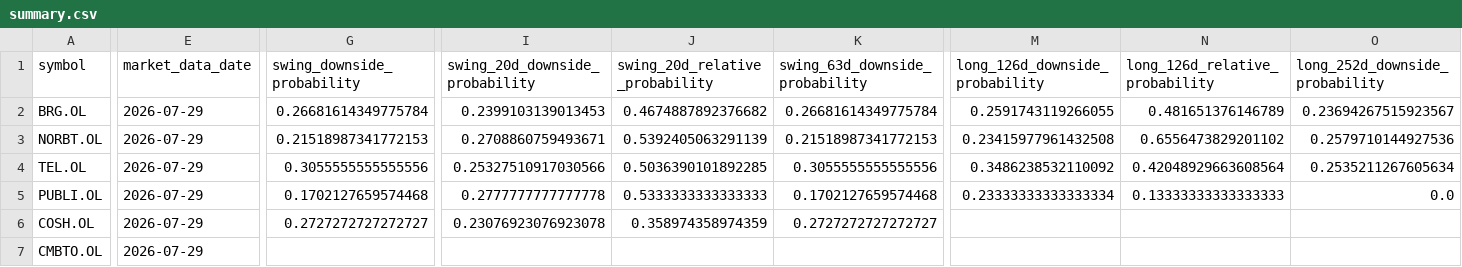
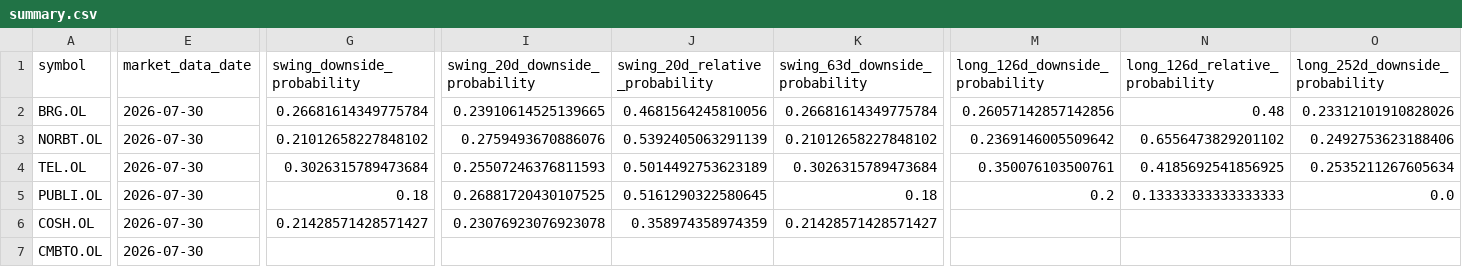
Before and after one commit to keresell-coder/oslo-screener-dashboard, a CSV file: hmm-regime-monitor/summary.csv, drawn as a sheet; only a part is shown, gaps mark what is left out; the diff covers the shown part only; the diff names each change by its address in the sheet, - before the commit and + after, or states it on an @@ line.

```diff
--- a/hmm-regime-monitor/summary.csv
+++ b/hmm-regime-monitor/summary.csv
-E2:E7 (market_data_date): 2026-07-29
+E2:E7 (market_data_date): 2026-07-30
-I2 (swing_20d_downside_probability): 0.2399103139013453
+I2 (swing_20d_downside_probability): 0.23910614525139665
-J2 (swing_20d_relative_probability): 0.4674887892376682
+J2 (swing_20d_relative_probability): 0.4681564245810056
-M2 (long_126d_downside_probability): 0.2591743119266055
+M2 (long_126d_downside_probability): 0.26057142857142856
-N2 (long_126d_relative_probability): 0.481651376146789
+N2 (long_126d_relative_probability): 0.48
-O2 (long_252d_downside_probability): 0.23694267515923567
+O2 (long_252d_downside_probability): 0.23312101910828026
-G3 (swing_downside_probability): 0.21518987341772153
+G3 (swing_downside_probability): 0.21012658227848102
-I3 (swing_20d_downside_probability): 0.2708860759493671
+I3 (swing_20d_downside_probability): 0.2759493670886076
-K3 (swing_63d_downside_probability): 0.21518987341772153
+K3 (swing_63d_downside_probability): 0.21012658227848102
-M3 (long_126d_downside_probability): 0.23415977961432508
+M3 (long_126d_downside_probability): 0.2369146005509642
-O3 (long_252d_downside_probability): 0.2579710144927536
+O3 (long_252d_downside_probability): 0.2492753623188406
-G4 (swing_downside_probability): 0.3055555555555556
+G4 (swing_downside_probability): 0.3026315789473684
-I4 (swing_20d_downside_probability): 0.25327510917030566
+I4 (swing_20d_downside_probability): 0.25507246376811593
-J4 (swing_20d_relative_probability): 0.5036390101892285
+J4 (swing_20d_relative_probability): 0.5014492753623189
-K4 (swing_63d_downside_probability): 0.3055555555555556
+K4 (swing_63d_downside_probability): 0.3026315789473684
-M4 (long_126d_downside_probability): 0.3486238532110092
+M4 (long_126d_downside_probability): 0.350076103500761
-N4 (long_126d_relative_probability): 0.42048929663608564
+N4 (long_126d_relative_probability): 0.4185692541856925
-G5 (swing_downside_probability): 0.1702127659574468
+G5 (swing_downside_probability): 0.18
-I5 (swing_20d_downside_probability): 0.2777777777777778
+I5 (swing_20d_downside_probability): 0.26881720430107525
-J5 (swing_20d_relative_probability): 0.5333333333333333
+J5 (swing_20d_relative_probability): 0.5161290322580645
-K5 (swing_63d_downside_probability): 0.1702127659574468
+K5 (swing_63d_downside_probability): 0.18
-M5 (long_126d_downside_probability): 0.23333333333333334
+M5 (long_126d_downside_probability): 0.2
-G6 (swing_downside_probability): 0.2727272727272727
+G6 (swing_downside_probability): 0.21428571428571427
-K6 (swing_63d_downside_probability): 0.2727272727272727
+K6 (swing_63d_downside_probability): 0.21428571428571427
```
Also changed, not shown: 49 edited cells elsewhere in this file, 3 other files.
